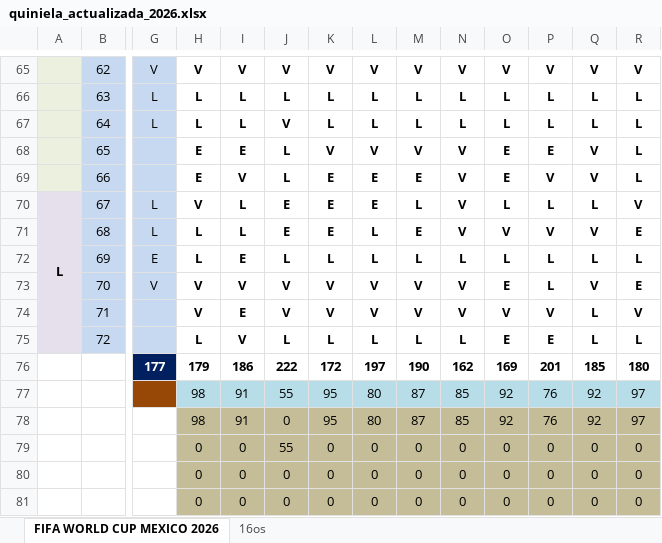
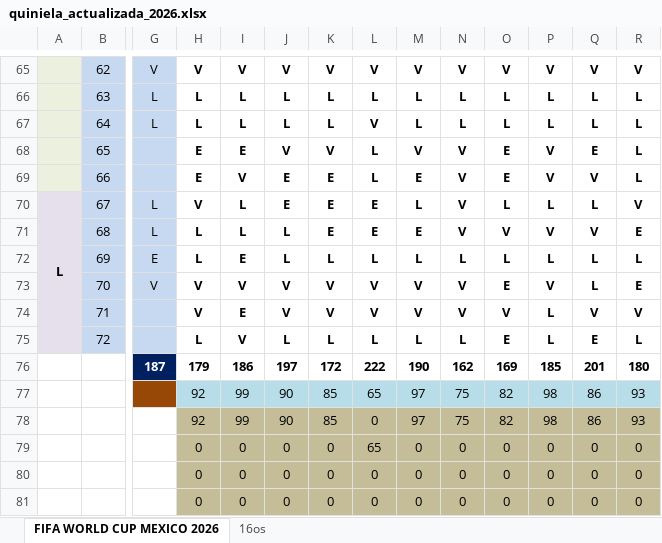
Before and after one commit to limondeagua-svg/Quiniela-World-Cup-Mexico-2026, an Excel workbook: quiniela_actualizada_2026.xlsx, sheet FIFA WORLD CUP MEXICO 2026, drawn as a sheet; only a part is shown, gaps mark what is left out; values as stored, in another font and other column widths than the file's, no borders; conditional formats not drawn; removed rows and columns are numbered as before the commit, all else as after; rows hold the shown columns only; the diff covers the shown part only; the diff names each change by its address in the sheet, - before the commit and + after, or states it on an @@ line.

```diff
--- a/quiniela_actualizada_2026.xlsx (sheet FIFA WORLD CUP MEXICO 2026)
+++ b/quiniela_actualizada_2026.xlsx (sheet FIFA WORLD CUP MEXICO 2026)
-J67: V
+J67: L
-L67: L
+L67: V
-J68: L
+J68: V
-L68: V
+L68: L
-P68: E
+P68: V
-Q68: V
+Q68: E
-J69: L
+J69: E
-L69: E
+L69: L
-J71: E
+J71: L
-L71: L
+L71: E
-P73: L
+P73: V
-Q73: V
+Q73: L
-P74: V
+P74: L
-Q74: L
+Q74: V
-P75: E
+P75: L
-Q75: L
+Q75: E
-G76: 177
+G76: 187
-J76: 222
+J76: 197
-L76: 197
+L76: 222
-P76: 201
+P76: 185
-Q76: 185
+Q76: 201
-row 77:  |  |  | 98 | 91 | 55 | 95 | 80 | 87 | 85 | 92 | 76 | 92 | 97
-row 78:  |  |  | 98 | 91 | 0 | 95 | 80 | 87 | 85 | 92 | 76 | 92 | 97
+row 77:  |  |  | 92 | 99 | 90 | 85 | 65 | 97 | 75 | 82 | 98 | 86 | 93
+row 78:  |  |  | 92 | 99 | 90 | 85 | 0 | 97 | 75 | 82 | 98 | 86 | 93
-J79: 55
+J79: 0
-L79: 0
+L79: 65
```
Also changed, not shown: 102 edited cells elsewhere in this sheet.
